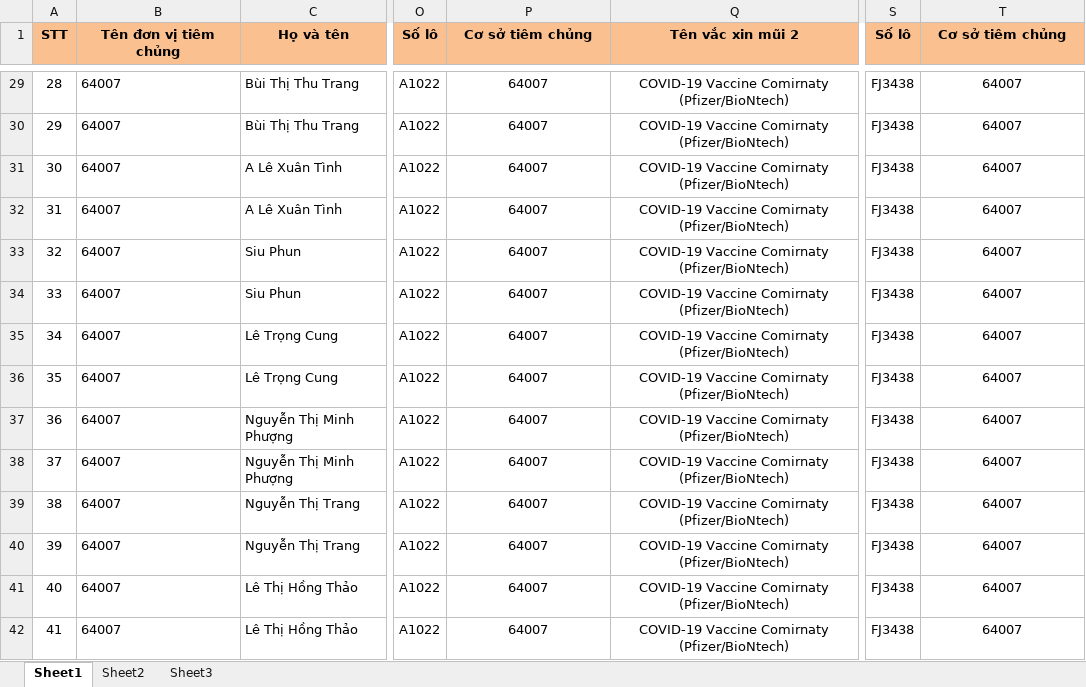
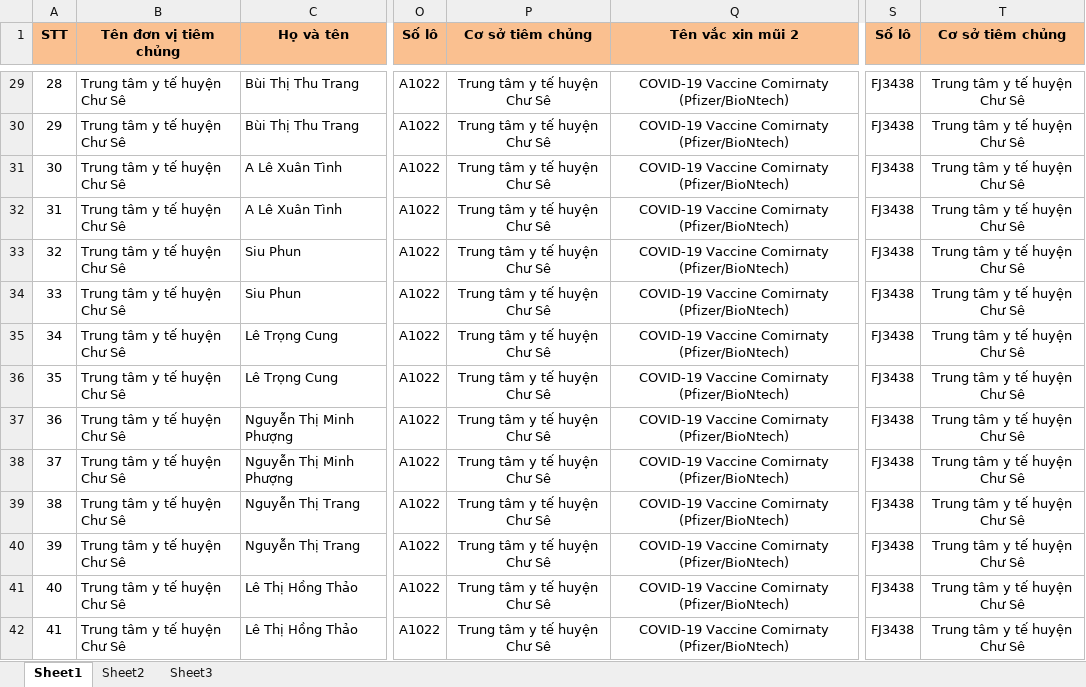
Before and after one commit to ReDoProgrammer/tiem_phong_covid, an Excel workbook: Resource/import.xlsx, sheet Sheet1, drawn as a sheet; only a part is shown, gaps mark what is left out; values as stored, in another font and other column widths than the file's, no borders; the diff covers the shown part only; the diff names each change by its address in the sheet, - before the commit and + after, or states it on an @@ line.

```diff
--- a/Resource/import.xlsx (sheet Sheet1)
+++ b/Resource/import.xlsx (sheet Sheet1)
-B29:B42 (Tên đơn vị tiêm chủng): 64007
+B29:B42 (Tên đơn vị tiêm chủng): Trung tâm y tế huyện Chư Sê
-P29:P42 (Cơ sở tiêm chủng): 64007
+P29:P42 (Cơ sở tiêm chủng): Trung tâm y tế huyện Chư Sê
-T29:T42 (Cơ sở tiêm chủng): 64007
+T29:T42 (Cơ sở tiêm chủng): Trung tâm y tế huyện Chư Sê
```
Also changed, not shown: 263 edited cells elsewhere in this sheet, 3 other files.
